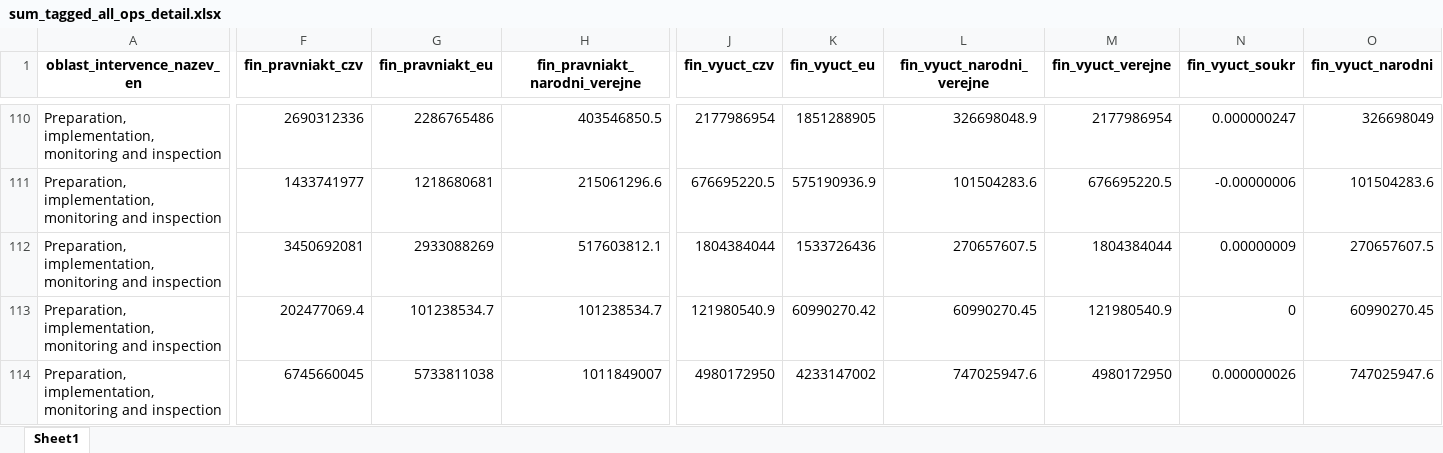
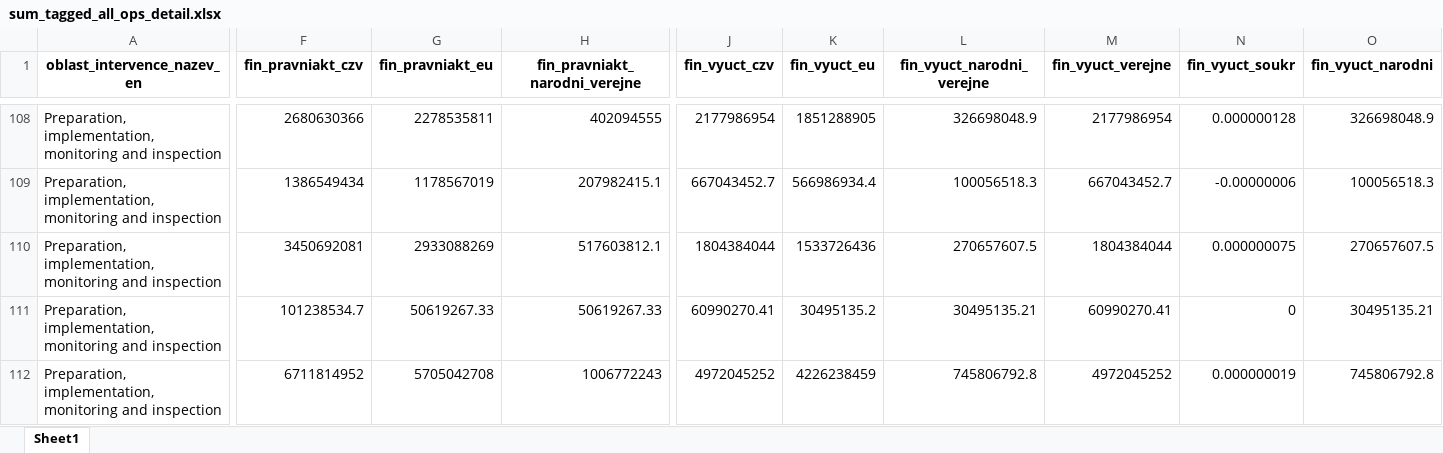
Before and after one commit to cdeorgcz/esiftagging, an Excel workbook: data-export/export_202110/sum_tagged_all_ops_detail.xlsx, sheet Sheet1, drawn as a sheet; only a part is shown, gaps mark what is left out; values as stored, in another font and other column widths than the file's, no borders; addresses are those after the commit; the diff covers the shown part only; the diff names each change by its address in the sheet, - before the commit and + after, or states it on an @@ line.

```diff
--- a/data-export/export_202110/sum_tagged_all_ops_detail.xlsx (sheet Sheet1)
+++ b/data-export/export_202110/sum_tagged_all_ops_detail.xlsx (sheet Sheet1)
-F108 (fin_pravniakt_czv): 2690312336
+F108 (fin_pravniakt_czv): 2680630366
-G108 (fin_pravniakt_eu): 2286765486
+G108 (fin_pravniakt_eu): 2278535811
-H108 (fin_pravniakt_narodni_verejne): 403546850.5
+H108 (fin_pravniakt_narodni_verejne): 402094555
-N108 (fin_vyuct_soukr): 0.000000247
+N108 (fin_vyuct_soukr): 0.000000128
-O108 (fin_vyuct_narodni): 326698049
+O108 (fin_vyuct_narodni): 326698048.9
-F109 (fin_pravniakt_czv): 1433741977
+F109 (fin_pravniakt_czv): 1386549434
-G109 (fin_pravniakt_eu): 1218680681
+G109 (fin_pravniakt_eu): 1178567019
-H109 (fin_pravniakt_narodni_verejne): 215061296.6
+H109 (fin_pravniakt_narodni_verejne): 207982415.1
-J109 (fin_vyuct_czv): 676695220.5
+J109 (fin_vyuct_czv): 667043452.7
-K109 (fin_vyuct_eu): 575190936.9
+K109 (fin_vyuct_eu): 566986934.4
-L109 (fin_vyuct_narodni_verejne): 101504283.6
+L109 (fin_vyuct_narodni_verejne): 100056518.3
-M109 (fin_vyuct_verejne): 676695220.5
+M109 (fin_vyuct_verejne): 667043452.7
-O109 (fin_vyuct_narodni): 101504283.6
+O109 (fin_vyuct_narodni): 100056518.3
-N110 (fin_vyuct_soukr): 0.00000009
+N110 (fin_vyuct_soukr): 0.000000075
-F111 (fin_pravniakt_czv): 202477069.4
+F111 (fin_pravniakt_czv): 101238534.7
-G111 (fin_pravniakt_eu): 101238534.7
+G111 (fin_pravniakt_eu): 50619267.33
-H111 (fin_pravniakt_narodni_verejne): 101238534.7
+H111 (fin_pravniakt_narodni_verejne): 50619267.33
-J111 (fin_vyuct_czv): 121980540.9
+J111 (fin_vyuct_czv): 60990270.41
-K111 (fin_vyuct_eu): 60990270.42
+K111 (fin_vyuct_eu): 30495135.2
-L111 (fin_vyuct_narodni_verejne): 60990270.45
+L111 (fin_vyuct_narodni_verejne): 30495135.21
-M111 (fin_vyuct_verejne): 121980540.9
+M111 (fin_vyuct_verejne): 60990270.41
-O111 (fin_vyuct_narodni): 60990270.45
+O111 (fin_vyuct_narodni): 30495135.21
-F112 (fin_pravniakt_czv): 6745660045
+F112 (fin_pravniakt_czv): 6711814952
-G112 (fin_pravniakt_eu): 5733811038
+G112 (fin_pravniakt_eu): 5705042708
-H112 (fin_pravniakt_narodni_verejne): 1011849007
+H112 (fin_pravniakt_narodni_verejne): 1006772243
-J112 (fin_vyuct_czv): 4980172950
+J112 (fin_vyuct_czv): 4972045252
-K112 (fin_vyuct_eu): 4233147002
+K112 (fin_vyuct_eu): 4226238459
-L112 (fin_vyuct_narodni_verejne): 747025947.6
+L112 (fin_vyuct_narodni_verejne): 745806792.8
-M112 (fin_vyuct_verejne): 4980172950
+M112 (fin_vyuct_verejne): 4972045252
-N112 (fin_vyuct_soukr): 0.000000026
+N112 (fin_vyuct_soukr): 0.000000019
-O112 (fin_vyuct_narodni): 747025947.6
+O112 (fin_vyuct_narodni): 745806792.8
```
Also changed, not shown: 3 added rows, 5 removed rows and 435 edited cells elsewhere in this sheet, data-export/export_202110/sum_tagged_all_ops.xlsx, data-export/export_202110/sum_tagged_nonagri_detail.xlsx, 6 other files.
